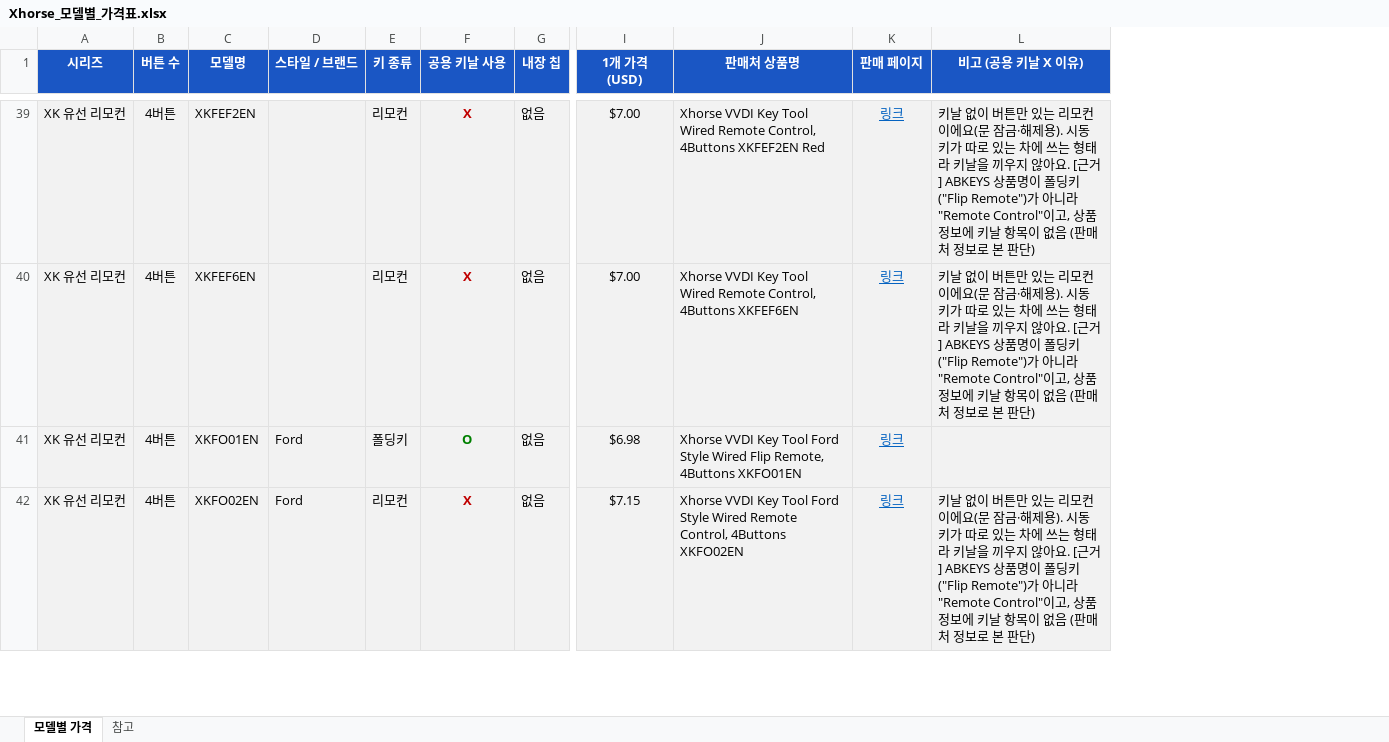
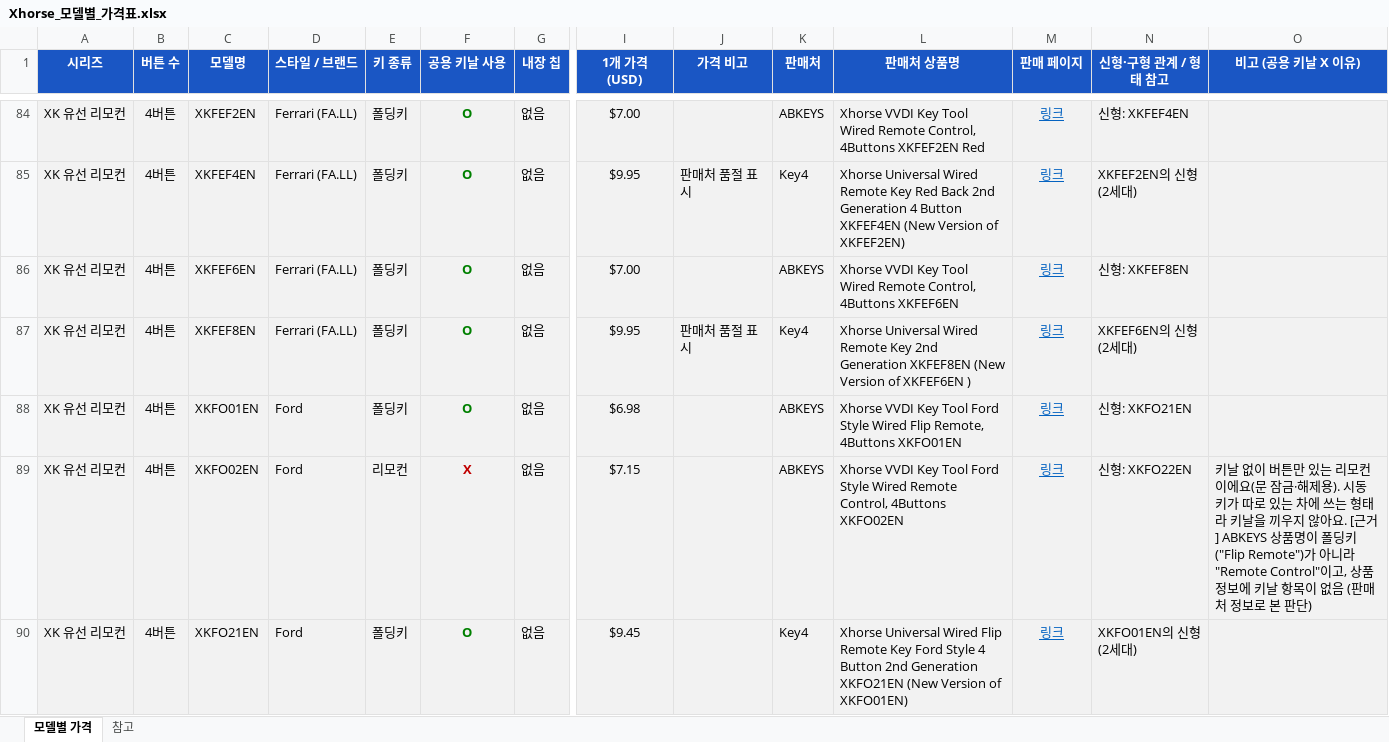
Before and after one commit to pegasusj8888-sudo/route, an Excel workbook: Xhorse_모델별_가격표.xlsx, sheet 모델별 가격, drawn as a sheet; only a part is shown, gaps mark what is left out; values as stored, in another font and other column widths than the file's, no borders; addresses are those after the commit; rows hold the shown columns only; the diff covers the shown part only; the diff names each change by its address in the sheet, - before the commit and + after, or states it on an @@ line.

```diff
--- a/Xhorse_모델별_가격표.xlsx (sheet 모델별 가격)
+++ b/Xhorse_모델별_가격표.xlsx (sheet 모델별 가격)
+column J (가격 비고), empty
+column K (판매처), row 84: ABKEYS; row 86: ABKEYS; rows 88-89: ABKEYS | ABKEYS
+column N (신형·구형 관계 / 형태 참고), row 84: 신형: XKFEF4EN; row 86: 신형: XKFEF8EN; rows 88-89: 신형: XKFO21EN | 신형: XKFO22EN
-D84 (스타일 / 브랜드): (empty)
+D84 (스타일 / 브랜드): Ferrari (FA.LL)
-E84 (키 종류): 리모컨
+E84 (키 종류): 폴딩키
-F84 (공용 키날 사용): X
+F84 (공용 키날 사용): O
-F84 text colour: #C00000
+F84 text colour: #008000
-O84 (비고 (공용 키날 X 이유)): 키날 없이 버튼만 있는 리모컨이에요(문 잠금·해제용). 시동 키가 따로 있는 차에 쓰는 형태라 키날을 끼우지 않아요. [근거] ABKEYS 상품명이 폴딩키("Flip Remote")가 아니라 "Remote Control"이고, 상품 정보에 키날 항목이 없음 (판매처 정보로 본 판단)
+O84 (비고 (공용 키날 X 이유)): (empty)
+row 85: XK 유선 리모컨 | 4버튼 | XKFEF4EN | Ferrari (FA.LL) | 폴딩키 | O | 없음 | $9.95 | 판매처 품절 표시 | Key4 | Xhorse Universal Wired Remote Key Red Back 2nd Generation 4 Button XKFEF4EN (New Version of XKFEF2EN) | 링크 | XKFEF2EN의 신형(2세대)
-D86 (스타일 / 브랜드): (empty)
+D86 (스타일 / 브랜드): Ferrari (FA.LL)
-E86 (키 종류): 리모컨
+E86 (키 종류): 폴딩키
-F86 (공용 키날 사용): X
+F86 (공용 키날 사용): O
-F86 text colour: #C00000
+F86 text colour: #008000
-O86 (비고 (공용 키날 X 이유)): 키날 없이 버튼만 있는 리모컨이에요(문 잠금·해제용). 시동 키가 따로 있는 차에 쓰는 형태라 키날을 끼우지 않아요. [근거] ABKEYS 상품명이 폴딩키("Flip Remote")가 아니라 "Remote Control"이고, 상품 정보에 키날 항목이 없음 (판매처 정보로 본 판단)
+O86 (비고 (공용 키날 X 이유)): (empty)
+row 87: XK 유선 리모컨 | 4버튼 | XKFEF8EN | Ferrari (FA.LL) | 폴딩키 | O | 없음 | $9.95 | 판매처 품절 표시 | Key4 | Xhorse Universal Wired Remote Key 2nd Generation XKFEF8EN (New Version of XKFEF6EN ) | 링크 | XKFEF6EN의 신형(2세대)
+row 90: XK 유선 리모컨 | 4버튼 | XKFO21EN | Ford | 폴딩키 | O | 없음 | $9.45 |  | Key4 | Xhorse Universal Wired Flip Remote Key Ford Style 4 Button 2nd Generation XKFO21EN (New Version of XKFO01EN) | 링크 | XKFO01EN의 신형(2세대)
```
Also changed, not shown: 114 added rows, 12 removed rows, 91 edited cells and cell formats elsewhere in this sheet, sheet 참고.
